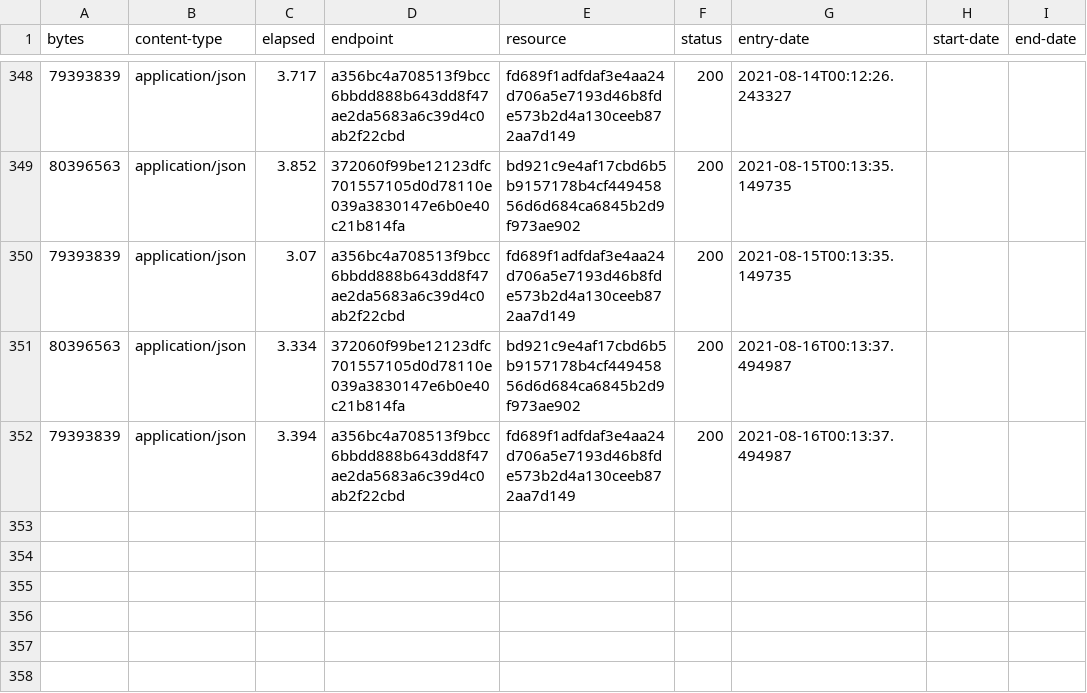
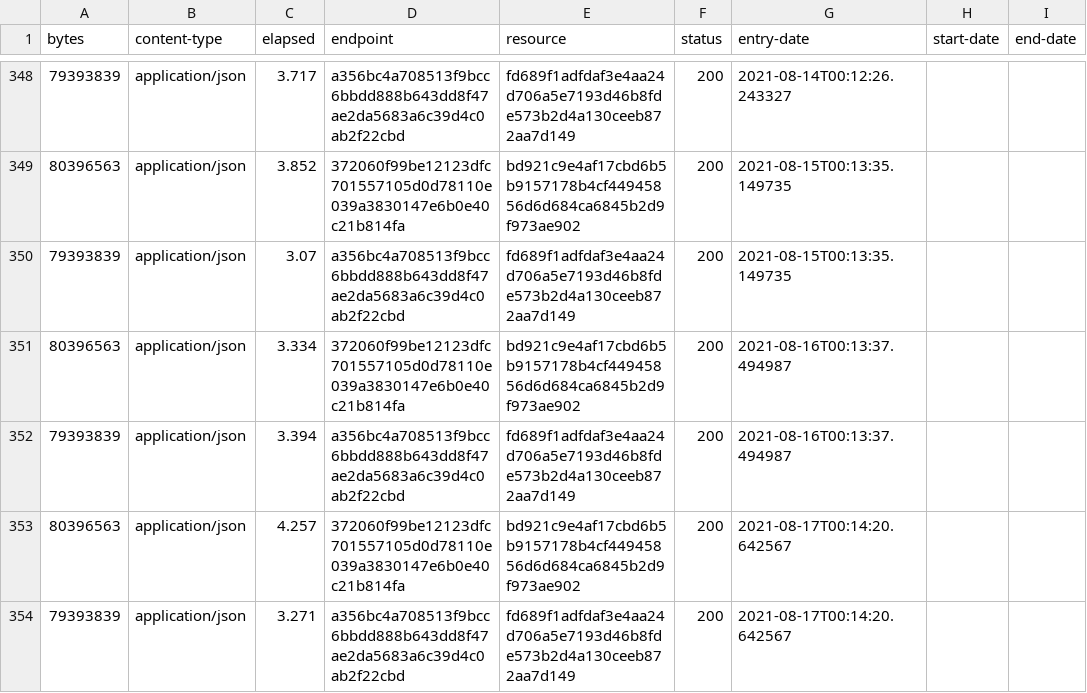
Before and after one commit to digital-land/local-authority-district-collection, a CSV file: collection/log.csv, drawn as a sheet; only a part is shown, gaps mark what is left out; the diff names each change by its address in the sheet, - before the commit and + after, or states it on an @@ line.

Commit message:
Collection 2021-08-17

```diff
--- a/collection/log.csv
+++ b/collection/log.csv
+row 353: 80396563 | application/json | 4.257 | 372060f99be12123dfc701557105d0d78110e039a3830147e6b0e40c21b814fa | bd921c9e4af17cbd6b5b9157178b4cf44945856d6d684ca6845b2d9f973ae902 | 200 | 2021-08-17T00:14:20.642567
+row 354: 79393839 | application/json | 3.271 | a356bc4a708513f9bcc6bbdd888b643dd8f47ae2da5683a6c39d4c0ab2f22cbd | fd689f1adfdaf3e4aa24d706a5e7193d46b8fde573b2d4a130ceeb872aa7d149 | 200 | 2021-08-17T00:14:20.642567
```
